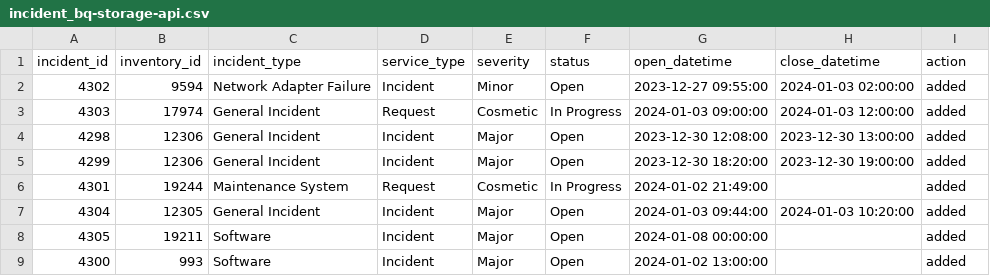
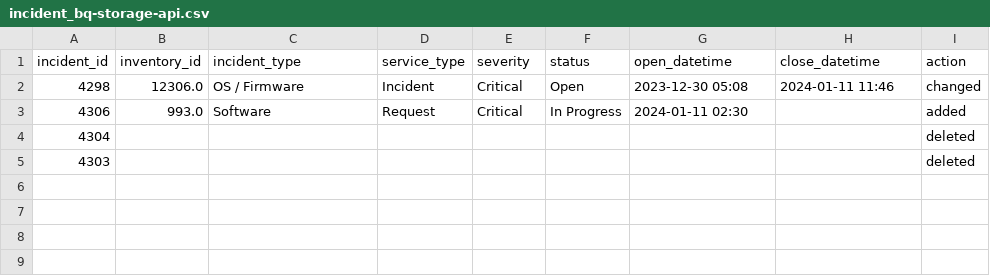
Before and after one commit to technqvi/SMartDataHub-DBToBigQuery, a CSV file: incident_bq-storage-api.csv, drawn as a sheet.

```diff
--- a/incident_bq-storage-api.csv
+++ b/incident_bq-storage-api.csv
@@ -1,9 +1,5 @@
 incident_id,inventory_id,incident_type,service_type,severity,status,open_datetime,close_datetime,action
-4302,9594,Network Adapter Failure,Incident,Minor,Open,2023-12-27 09:55:00,2024-01-03 02:00:00,added
-4303,17974,General Incident,Request,Cosmetic,In Progress,2024-01-03 09:00:00,2024-01-03 12:00:00,added
-4298,12306,General Incident,Incident,Major,Open,2023-12-30 12:08:00,2023-12-30 13:00:00,added
-4299,12306,General Incident,Incident,Major,Open,2023-12-30 18:20:00,2023-12-30 19:00:00,added
-4301,19244,Maintenance System,Request,Cosmetic,In Progress,2024-01-02 21:49:00,,added
-4304,12305,General Incident,Incident,Major,Open,2024-01-03 09:44:00,2024-01-03 10:20:00,added
-4305,19211,Software,Incident,Major,Open,2024-01-08 00:00:00,,added
-4300,993,Software,Incident,Major,Open,2024-01-02 13:00:00,,added
+4298,12306.0,OS / Firmware,Incident,Critical,Open,2023-12-30 05:08,2024-01-11 11:46,changed
+4306,993.0,Software,Request,Critical,In Progress,2024-01-11 02:30,,added
+4304,,,,,,,,deleted
+4303,,,,,,,,deleted
```
Also changed, not shown: 5 other files.
